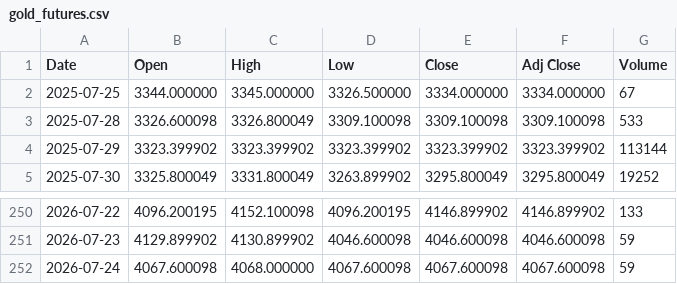
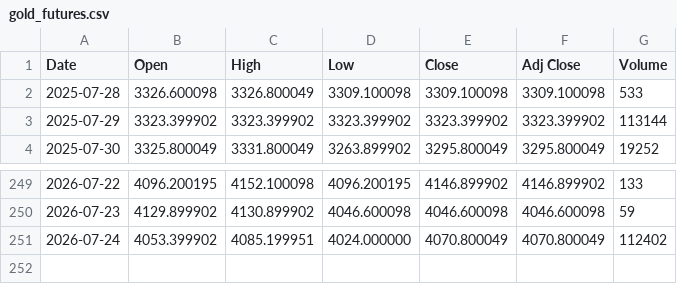
Before and after one commit to yamaccu/marketdata, a CSV file: data/gold_futures.csv, drawn as a sheet; only a part is shown, gaps mark what is left out.

```diff
--- a/data/gold_futures.csv
+++ b/data/gold_futures.csv
@@ -1,3 +1,2 @@
 Date,Open,High,Low,Close,Adj Close,Volume
-2025-07-25,3344.000000,3345.000000,3326.500000,3334.000000,3334.000000,67
 2025-07-28,3326.600098,3326.800049,3309.100098,3309.100098,3309.100098,533
@@ -251,2 +250,2 @@ Date,Open,High,Low,Close,Adj Close,Volume
 2026-07-23,4129.899902,4130.899902,4046.600098,4046.600098,4046.600098,59
-2026-07-24,4067.600098,4068.000000,4067.600098,4067.600098,4067.600098,59
+2026-07-24,4053.399902,4085.199951,4024.000000,4070.800049,4070.800049,112402
```
Also changed, not shown: data/bitcoin.csv, data/bitcoin_1h.csv, 3 other files.
